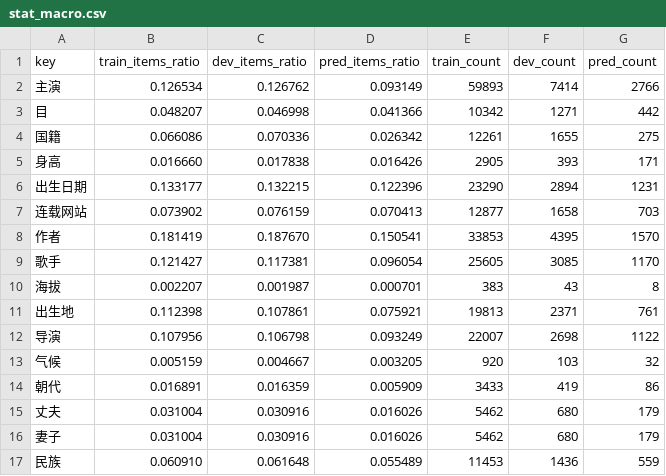
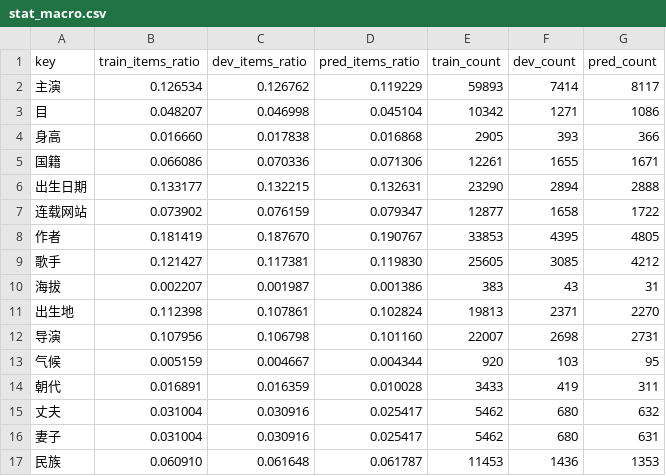
Before and after one commit to Huxhh/MRE, a CSV file: stat/stat_macro.csv, drawn as a sheet; only a part is shown; the diff covers the shown part only.

```diff
--- a/stat/stat_macro.csv
+++ b/stat/stat_macro.csv
@@ -1,17 +1,17 @@
 key,train_items_ratio,dev_items_ratio,pred_items_ratio,train_count,dev_count,pred_count
-主演,0.126534,0.126762,0.093149,59893,7414,2766
-目,0.048207,0.046998,0.041366,10342,1271,442
-国籍,0.066086,0.070336,0.026342,12261,1655,275
-身高,0.016660,0.017838,0.016426,2905,393,171
-出生日期,0.133177,0.132215,0.122396,23290,2894,1231
-连载网站,0.073902,0.076159,0.070413,12877,1658,703
-作者,0.181419,0.187670,0.150541,33853,4395,1570
-歌手,0.121427,0.117381,0.096054,25605,3085,1170
-海拔,0.002207,0.001987,0.000701,383,43,8
-出生地,0.112398,0.107861,0.075921,19813,2371,761
-导演,0.107956,0.106798,0.093249,22007,2698,1122
-气候,0.005159,0.004667,0.003205,920,103,32
-朝代,0.016891,0.016359,0.005909,3433,419,86
-丈夫,0.031004,0.030916,0.016026,5462,680,179
-妻子,0.031004,0.030916,0.016026,5462,680,179
-民族,0.060910,0.061648,0.055489,11453,1436,559
+主演,0.126534,0.126762,0.119229,59893,7414,8117
+目,0.048207,0.046998,0.045104,10342,1271,1086
+身高,0.016660,0.017838,0.016868,2905,393,366
+国籍,0.066086,0.070336,0.071306,12261,1655,1671
+出生日期,0.133177,0.132215,0.132631,23290,2894,2888
+连载网站,0.073902,0.076159,0.079347,12877,1658,1722
+作者,0.181419,0.187670,0.190767,33853,4395,4805
+歌手,0.121427,0.117381,0.119830,25605,3085,4212
+海拔,0.002207,0.001987,0.001386,383,43,31
+出生地,0.112398,0.107861,0.102824,19813,2371,2270
+导演,0.107956,0.106798,0.101160,22007,2698,2731
+气候,0.005159,0.004667,0.004344,920,103,95
+朝代,0.016891,0.016359,0.010028,3433,419,311
+丈夫,0.031004,0.030916,0.025417,5462,680,632
+妻子,0.031004,0.030916,0.025417,5462,680,631
+民族,0.060910,0.061648,0.061787,11453,1436,1353
```
Also changed, not shown: 2 added rows, 2 removed rows and 60 edited cells elsewhere in this file, stat/stat_micro.csv, 4 other files.
